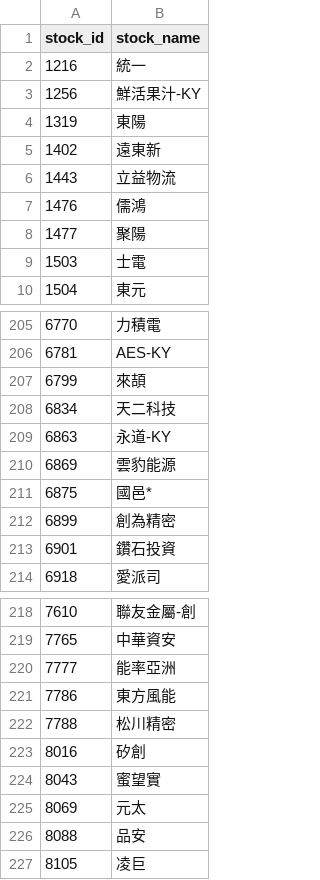
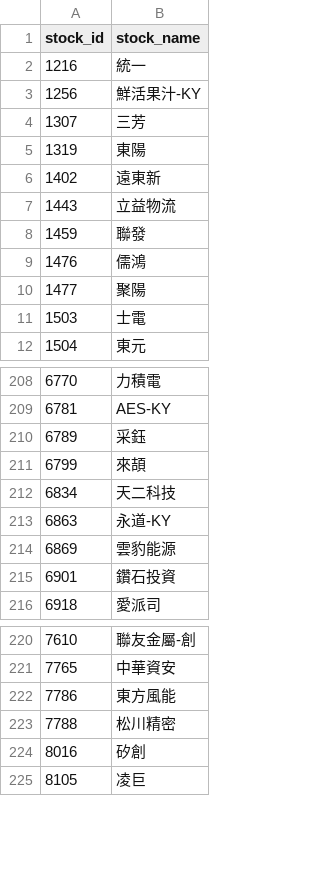
Before and after one commit to bichcs5566-alt/V204-app, a CSV file: stock_name_map.csv, drawn as a sheet; only a part is shown, gaps mark what is left out; removed rows and columns are numbered as before the commit, all else as after; the diff covers the shown part only; the diff names each change by its address in the sheet, - before the commit and + after, or states it on an @@ line.

```diff
--- a/stock_name_map.csv
+++ b/stock_name_map.csv
+row 4: 1307 | 三芳
+row 8: 1459 | 聯發
+row 210: 6789 | 采鈺
-row 211: 6875 | 國邑*
-row 212: 6899 | 創為精密
-row 220: 7777 | 能率亞洲
-row 224: 8043 | 蜜望實
-row 225: 8069 | 元太
-row 226: 8088 | 品安
```
Also changed, not shown: 26 added rows and 25 removed rows elsewhere in this file, mobile_dashboard_v1/data/position_overlay.csv, mobile_dashboard_v1/data/selection_debug.csv, 52 other files.
